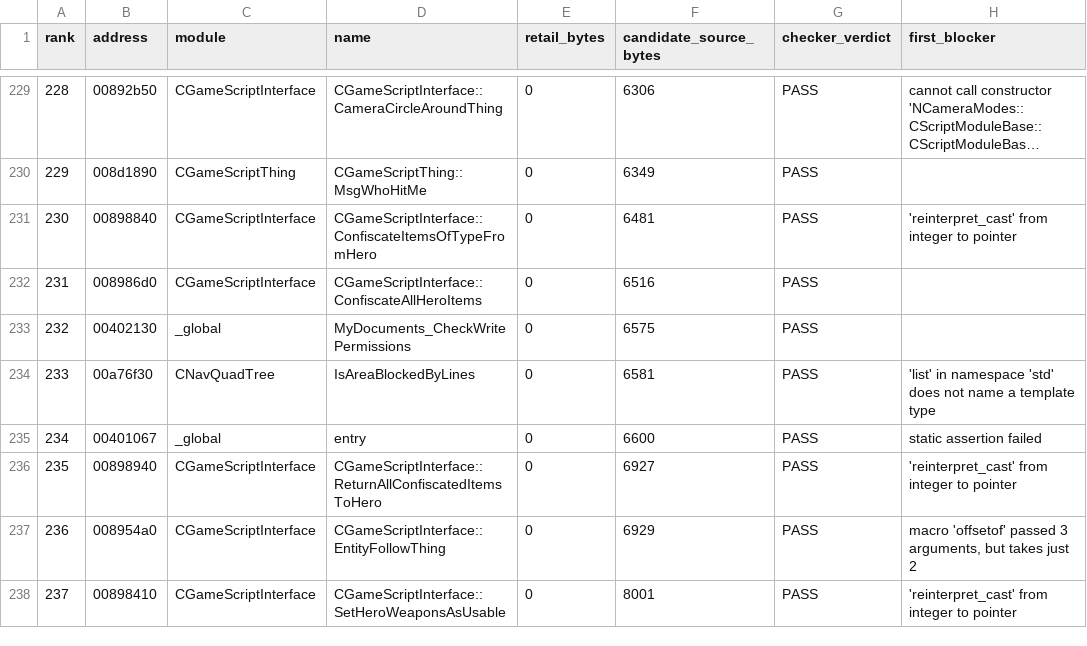
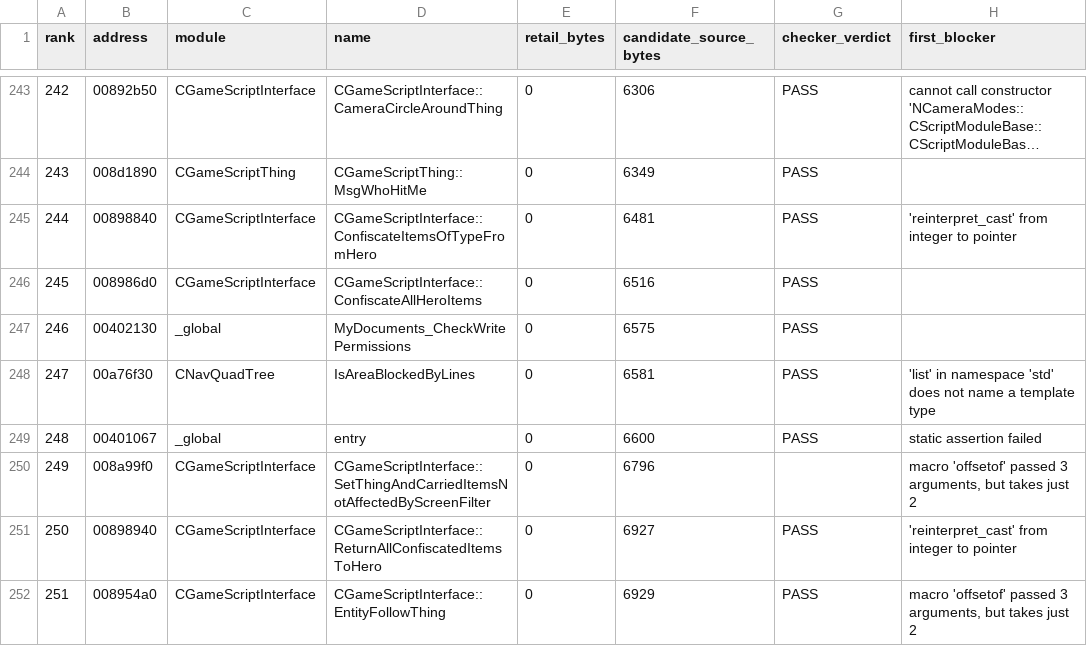
Before and after one commit to BuffJesus/FableDecomp, a TSV file: rebuild/backlog/candidate-quick-wins.tsv, drawn as a sheet; only a part is shown, gaps mark what is left out; the shorter side is filled out with more unchanged rows; long unchanged cells end in …; the diff covers the shown part only; the diff names each change by its address in the sheet, - before the commit and + after, or states it on an @@ line.

```diff
--- a/rebuild/backlog/candidate-quick-wins.tsv
+++ b/rebuild/backlog/candidate-quick-wins.tsv
@@ column A (rank) renumbered from row 5 down @@
+row 250: 249 | 008a99f0 | CGameScriptInterface | CGameScriptInterface::SetThingAndCarriedItemsNotAffectedByScreenFilter | 0 | 6796 |  | macro 'offsetof' passed 3 arguments, but takes just 2
```
Also changed, not shown: 15 added rows elsewhere in this file, rebuild/backlog/forgefse-binding-queue.tsv, rebuild/backlog/functions.tsv, 39 other files.
